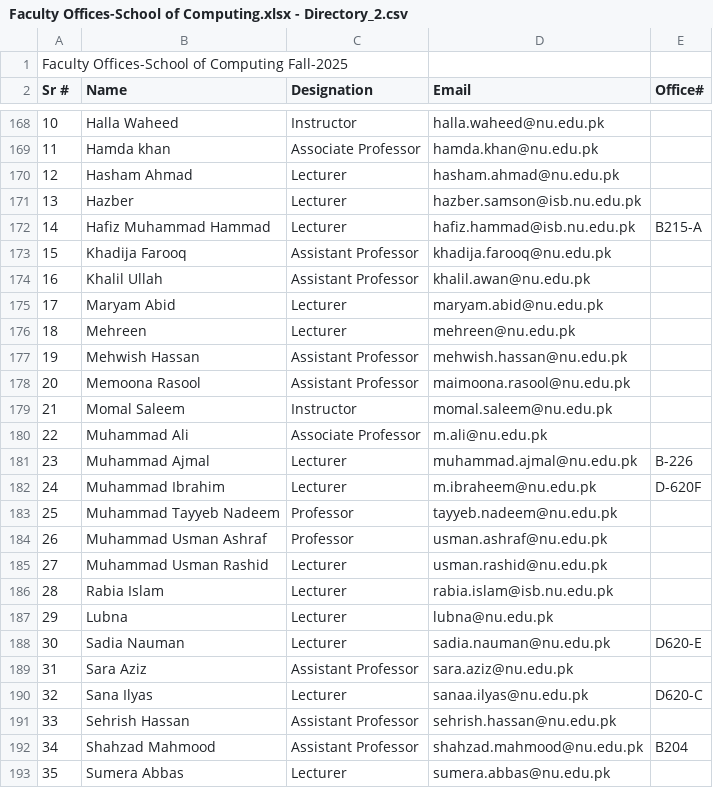
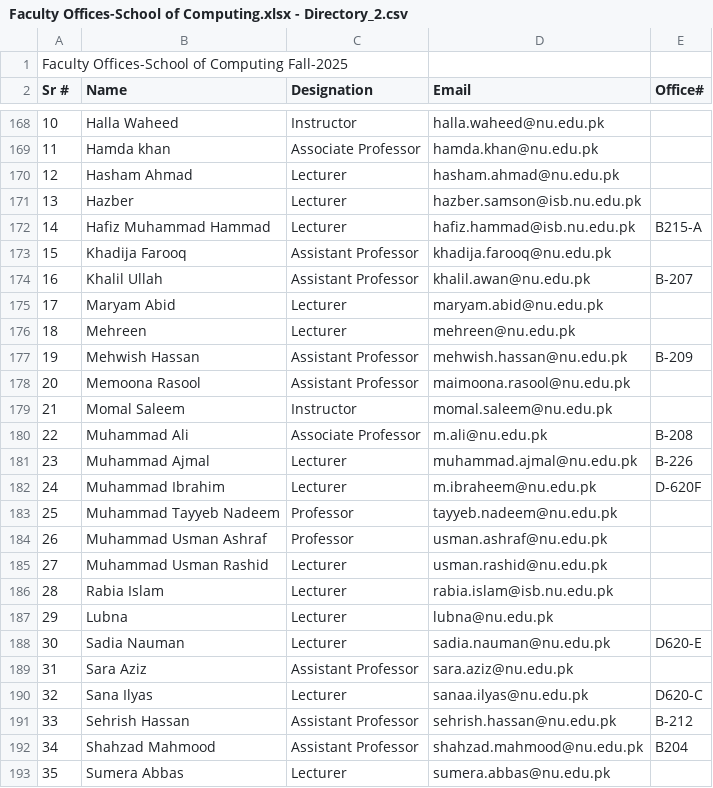
Before and after one commit to stackmussa/FAST-Smart-TimeTable, a CSV file: frontend/public/Faculty Offices-School of Computing.xlsx - Directory_2.csv, drawn as a sheet; only a part is shown, gaps mark what is left out; the diff names each change by its address in the sheet, - before the commit and + after, or states it on an @@ line.

Commit message:
Update exam fetcher, replace html2canvas with html-to-image, update faculty rooms, and handle 404 fetch gracefully

```diff
--- a/frontend/public/Faculty Offices-School of Computing.xlsx - Directory_2.csv
+++ b/frontend/public/Faculty Offices-School of Computing.xlsx - Directory_2.csv
-E174 (Office#): (empty)
+E174 (Office#): B-207
-E177 (Office#): (empty)
+E177 (Office#): B-209
-E180 (Office#): (empty)
+E180 (Office#): B-208
-E191 (Office#): (empty)
+E191 (Office#): B-212
```
Also changed, not shown: 6 other files.
